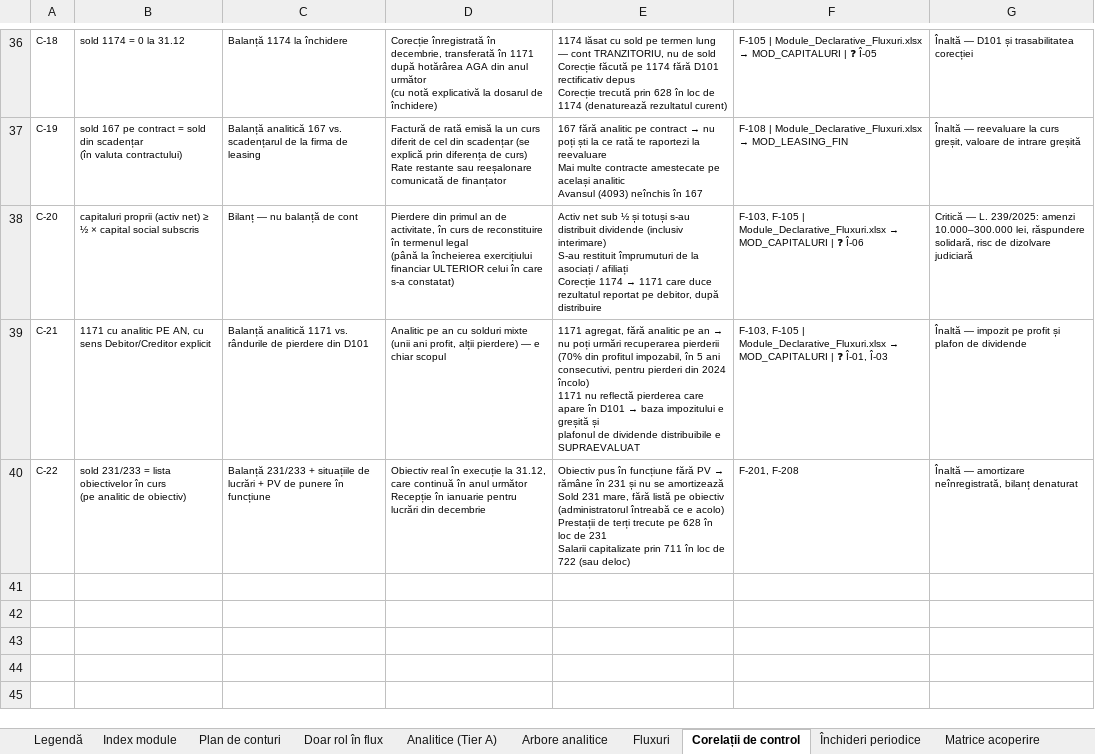
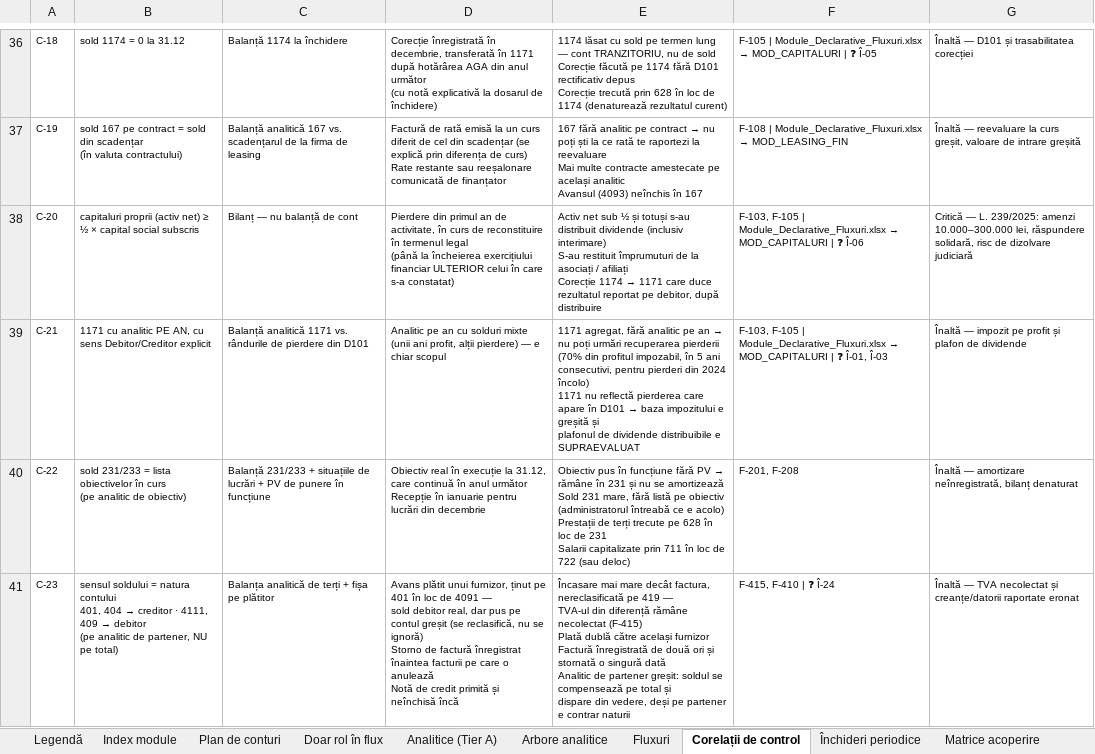
Before and after one commit to lucapaguroidea-ops/9LIFE_CURSCONTA, an Excel workbook: dist/Plan_de_conturi_ROL_Analitice_Fluxuri_SAGA.xlsx, sheet Corelații de control, drawn as a sheet; only a part is shown, gaps mark what is left out; values as stored, in another font and other column widths than the file's, no borders; ↵ is a line break in a cell; the diff names each change by its address in the sheet, - before the commit and + after, or states it on an @@ line.

```diff
--- a/dist/Plan_de_conturi_ROL_Analitice_Fluxuri_SAGA.xlsx (sheet Corelații de control)
+++ b/dist/Plan_de_conturi_ROL_Analitice_Fluxuri_SAGA.xlsx (sheet Corelații de control)
+row 41: C-23 | sensul soldului = natura contului ↵ 401, 404 → creditor · 4111, 409 → debitor ↵ (pe analitic de partener, NU pe total) | Balanța analitică de terți + fișa pe plătitor | Avans plătit unui furnizor, ținut pe 401 în loc de 4091 — ↵ sold debitor real, dar pus pe contul greșit (se reclasifică, nu se ignoră) ↵ Storno de factură înregistrat înaintea facturii pe care o anulează ↵ Notă de credit primită și neînchisă încă | Încasare mai mare decât factura, nereclasificată pe 419 — ↵ TVA-ul din diferență rămâne necolectat (F-415) ↵ Plată dublă către același furnizor ↵ Factură înregistrată de două ori și stornată o singură dată ↵ Analitic de partener greșit: soldul se compensează pe total și ↵ dispare din vedere, deși pe partener e contrar naturii | F-415, F-410 | ❓ Î-24 | Înaltă — TVA necolectat și creanțe/datorii raportate eronat
```
Also changed, not shown: sheet Fluxuri, sheet Matrice acoperire, sheet Istoric, sheet Închideri periodice, sheet Legendă, dist/Module_Declarative_Fluxuri.xlsx, 21 other files.
